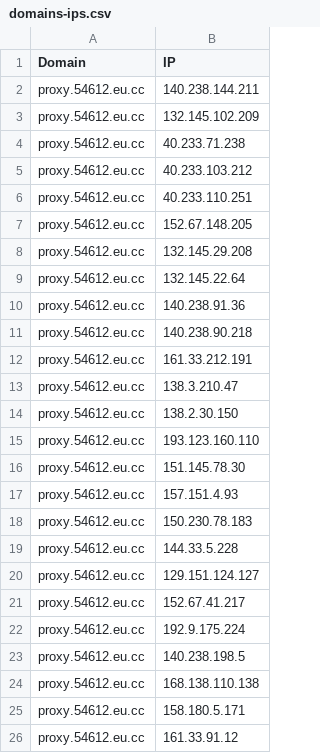
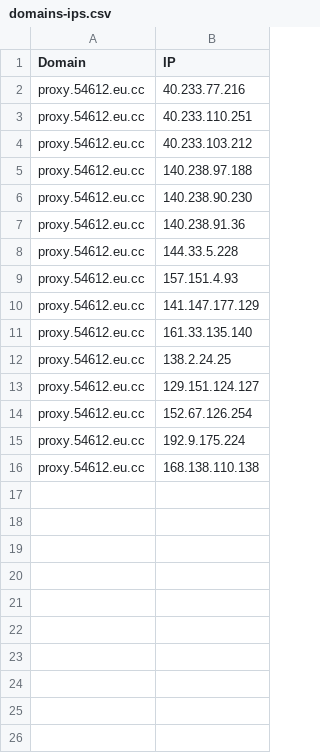
Before and after one commit to xiya-like/proxyip-tracker, a CSV file: result/domains-ips.csv, drawn as a sheet.

```diff
--- a/result/domains-ips.csv
+++ b/result/domains-ips.csv
@@ -1,26 +1,16 @@
 Domain,IP
-proxy.54612.eu.cc,140.238.144.211
-proxy.54612.eu.cc,132.145.102.209
-proxy.54612.eu.cc,40.233.71.238
+proxy.54612.eu.cc,40.233.77.216
+proxy.54612.eu.cc,40.233.110.251
 proxy.54612.eu.cc,40.233.103.212
-proxy.54612.eu.cc,40.233.110.251
-proxy.54612.eu.cc,152.67.148.205
-proxy.54612.eu.cc,132.145.29.208
-proxy.54612.eu.cc,132.145.22.64
+proxy.54612.eu.cc,140.238.97.188
+proxy.54612.eu.cc,140.238.90.230
 proxy.54612.eu.cc,140.238.91.36
-proxy.54612.eu.cc,140.238.90.218
-proxy.54612.eu.cc,161.33.212.191
-proxy.54612.eu.cc,138.3.210.47
-proxy.54612.eu.cc,138.2.30.150
-proxy.54612.eu.cc,193.123.160.110
-proxy.54612.eu.cc,151.145.78.30
+proxy.54612.eu.cc,144.33.5.228
 proxy.54612.eu.cc,157.151.4.93
-proxy.54612.eu.cc,150.230.78.183
-proxy.54612.eu.cc,144.33.5.228
+proxy.54612.eu.cc,141.147.177.129
+proxy.54612.eu.cc,161.33.135.140
+proxy.54612.eu.cc,138.2.24.25
 proxy.54612.eu.cc,129.151.124.127
-proxy.54612.eu.cc,152.67.41.217
+proxy.54612.eu.cc,152.67.126.254
 proxy.54612.eu.cc,192.9.175.224
-proxy.54612.eu.cc,140.238.198.5
 proxy.54612.eu.cc,168.138.110.138
-proxy.54612.eu.cc,158.180.5.171
-proxy.54612.eu.cc,161.33.91.12
```
Also changed, not shown: result/ips.csv, result/tested-ips.csv.
